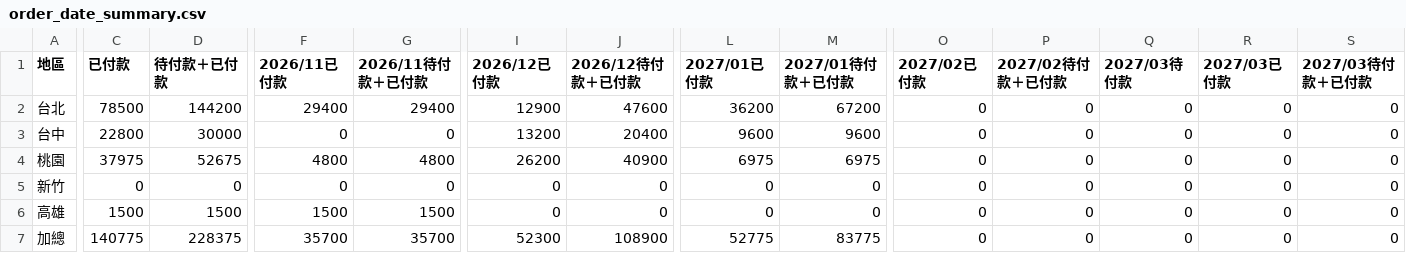
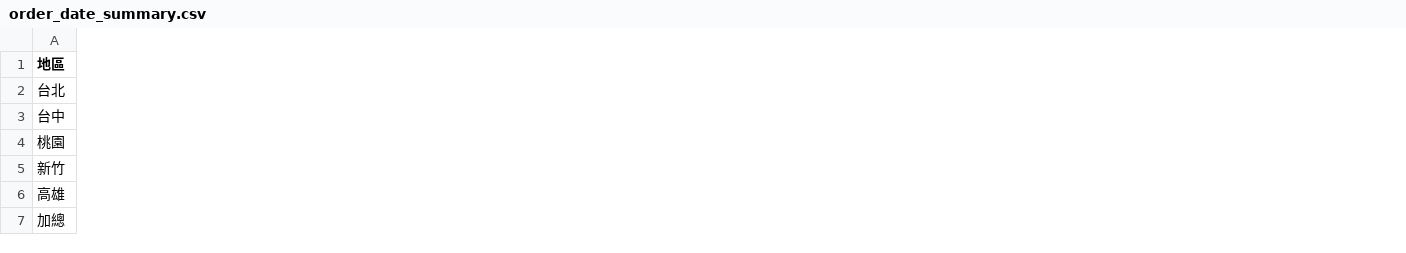
Before and after one commit to jenny-smart/tool-system, a CSV file: dashboard_data/latest/order_date_summary.csv, drawn as a sheet; only a part is shown, gaps mark what is left out; the diff covers the shown part only; the diff names each change by its address in the sheet, - before the commit and + after, or states it on an @@ line.

```diff
--- a/dashboard_data/latest/order_date_summary.csv
+++ b/dashboard_data/latest/order_date_summary.csv
-column C (已付款), rows 2-7: 78500 | 22800 | 37975 | 0 | 1500 | 140775
-column D (待付款＋已付款), rows 2-7: 144200 | 30000 | 52675 | 0 | 1500 | 228375
-column F (2026/11已付款), rows 2-7: 29400 | 0 | 4800 | 0 | 1500 | 35700
-column G (2026/11待付款＋已付款), rows 2-7: 29400 | 0 | 4800 | 0 | 1500 | 35700
-column I (2026/12已付款), rows 2-7: 12900 | 13200 | 26200 | 0 | 0 | 52300
-column J (2026/12待付款＋已付款), rows 2-7: 47600 | 20400 | 40900 | 0 | 0 | 108900
-column L (2027/01已付款), rows 2-7: 36200 | 9600 | 6975 | 0 | 0 | 52775
-column M (2027/01待付款＋已付款), rows 2-7: 67200 | 9600 | 6975 | 0 | 0 | 83775
-column O (2027/02已付款), rows 2-7: all 0
-column P (2027/02待付款＋已付款), rows 2-7: all 0
-column Q (2027/03待付款), rows 2-7: all 0
-column R (2027/03已付款), rows 2-7: all 0
-column S (2027/03待付款＋已付款), rows 2-7: all 0
```
Also changed, not shown: 2 removed columns and 8 edited cells elsewhere in this file, dashboard_data/latest/order_date_paid_summary.csv, 1 other file.
